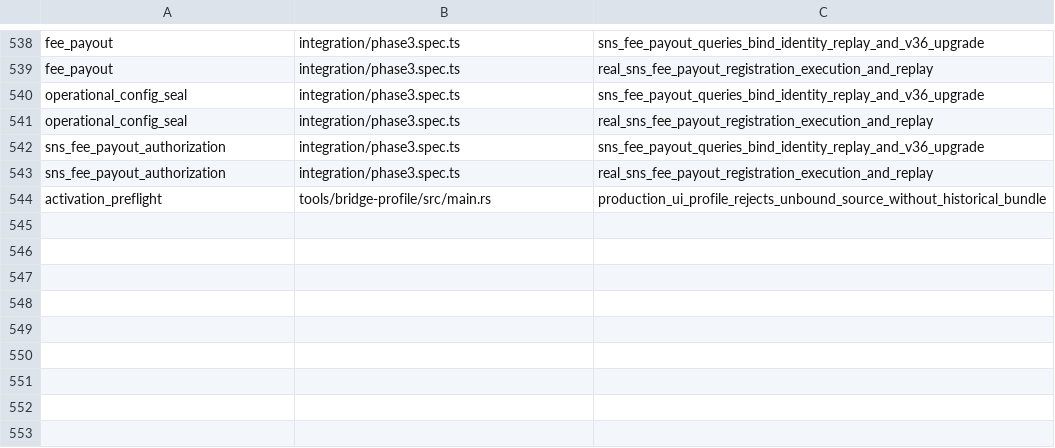
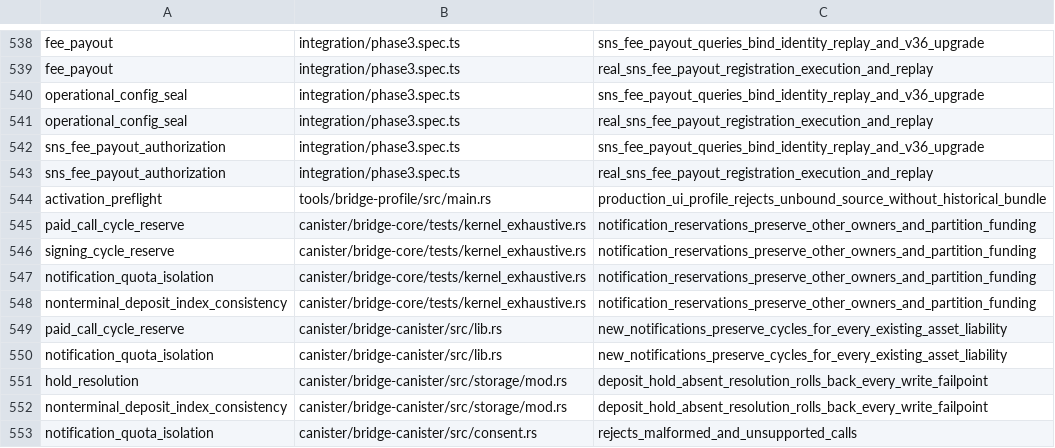
Before and after one commit to humandebri/Bridge, a TSV file: verification/claim-test-links.tsv, drawn as a sheet; only a part is shown, gaps mark what is left out; the diff names each change by its address in the sheet, - before the commit and + after, or states it on an @@ line.

```diff
--- a/verification/claim-test-links.tsv
+++ b/verification/claim-test-links.tsv
+row 545: paid_call_cycle_reserve | canister/bridge-core/tests/kernel_exhaustive.rs | notification_reservations_preserve_other_owners_and_partition_funding
+row 546: signing_cycle_reserve | canister/bridge-core/tests/kernel_exhaustive.rs | notification_reservations_preserve_other_owners_and_partition_funding
+row 547: notification_quota_isolation | canister/bridge-core/tests/kernel_exhaustive.rs | notification_reservations_preserve_other_owners_and_partition_funding
+row 548: nonterminal_deposit_index_consistency | canister/bridge-core/tests/kernel_exhaustive.rs | notification_reservations_preserve_other_owners_and_partition_funding
+row 549: paid_call_cycle_reserve | canister/bridge-canister/src/lib.rs | new_notifications_preserve_cycles_for_every_existing_asset_liability
+row 550: notification_quota_isolation | canister/bridge-canister/src/lib.rs | new_notifications_preserve_cycles_for_every_existing_asset_liability
+row 551: hold_resolution | canister/bridge-canister/src/storage/mod.rs | deposit_hold_absent_resolution_rolls_back_every_write_failpoint
+row 552: nonterminal_deposit_index_consistency | canister/bridge-canister/src/storage/mod.rs | deposit_hold_absent_resolution_rolls_back_every_write_failpoint
+row 553: notification_quota_isolation | canister/bridge-canister/src/consent.rs | rejects_malformed_and_unsupported_calls
```
Also changed, not shown: verification/claim-test-manifest.tsv, verification/claims.tsv, 12 other files.
